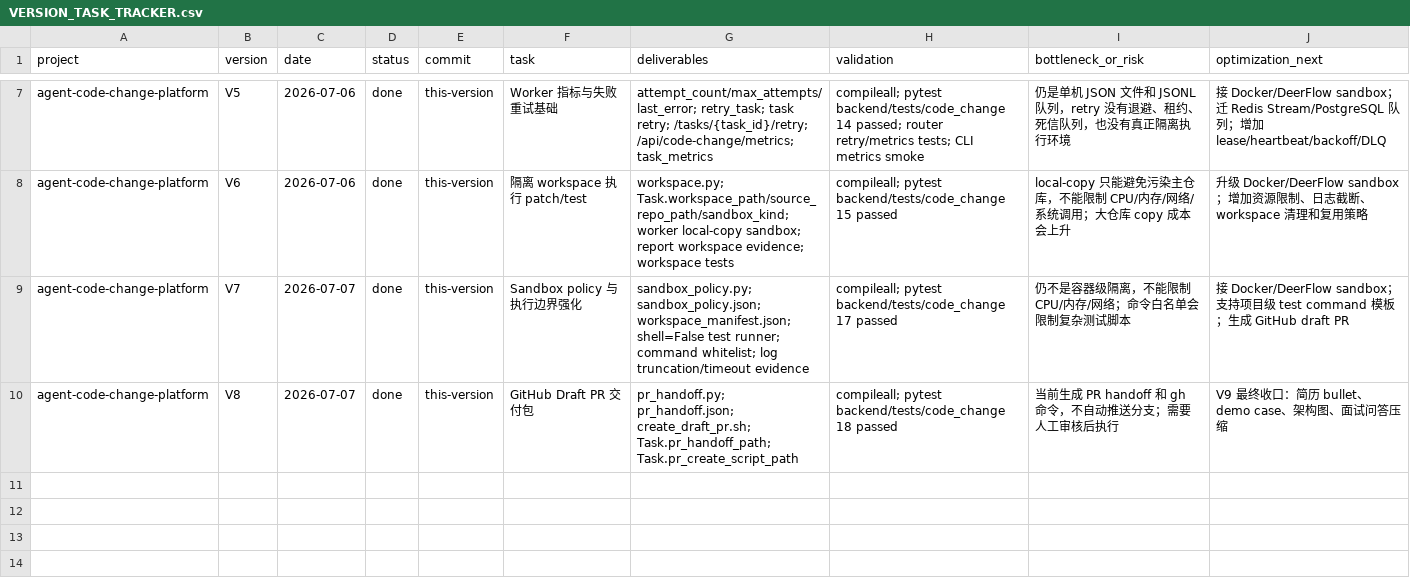
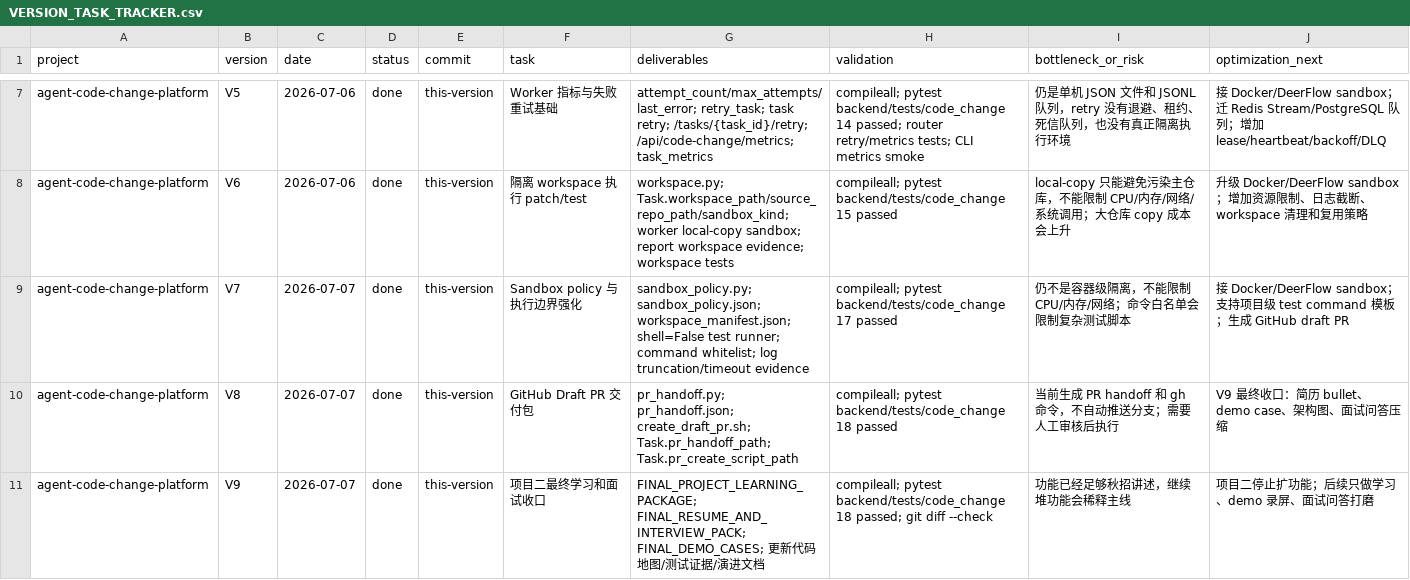
Before and after one commit to 1084217636/coderepair, a CSV file: docs/VERSION_TASK_TRACKER.csv, drawn as a sheet; only a part is shown, gaps mark what is left out; the diff names each change by its address in the sheet, - before the commit and + after, or states it on an @@ line.

Commit message:
docs: finalize code change platform V9

```diff
--- a/docs/VERSION_TASK_TRACKER.csv
+++ b/docs/VERSION_TASK_TRACKER.csv
+row 11: agent-code-change-platform | V9 | 2026-07-07 | done | this-version | 项目二最终学习和面试收口 | FINAL_PROJECT_LEARNING_PACKAGE; FINAL_RESUME_AND_INTERVIEW_PACK; FINAL_DEMO_CASES; 更新代码地图/测试证据/演进文档 | compileall; pytest backend/tests/code_change 18 passed; git diff --check | 功能已经足够秋招讲述，继续堆功能会稀释主线 | 项目二停止扩功能；后续只做学习、demo 录屏、面试问答打磨
```
Also changed, not shown: 9 other files.
